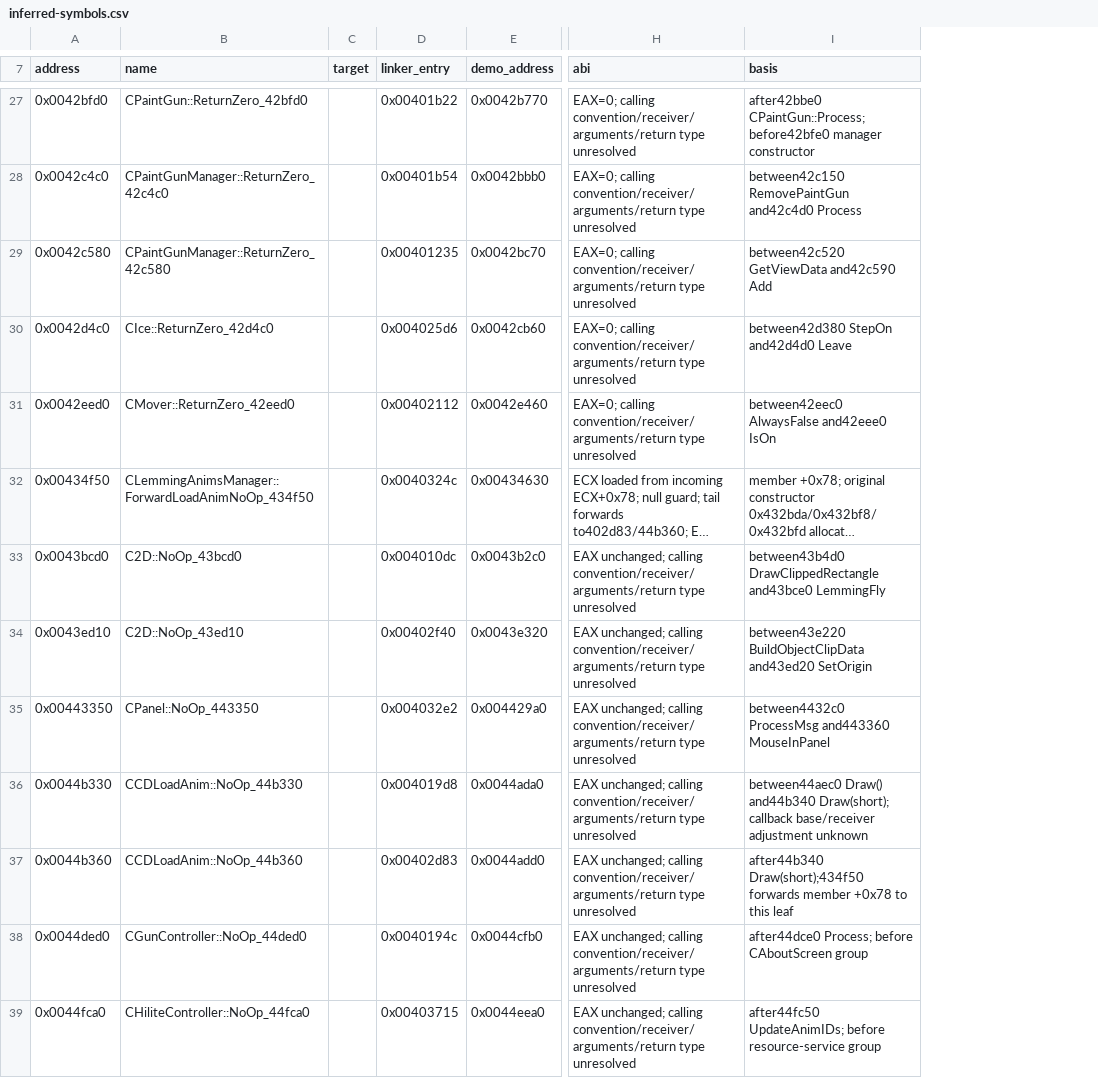
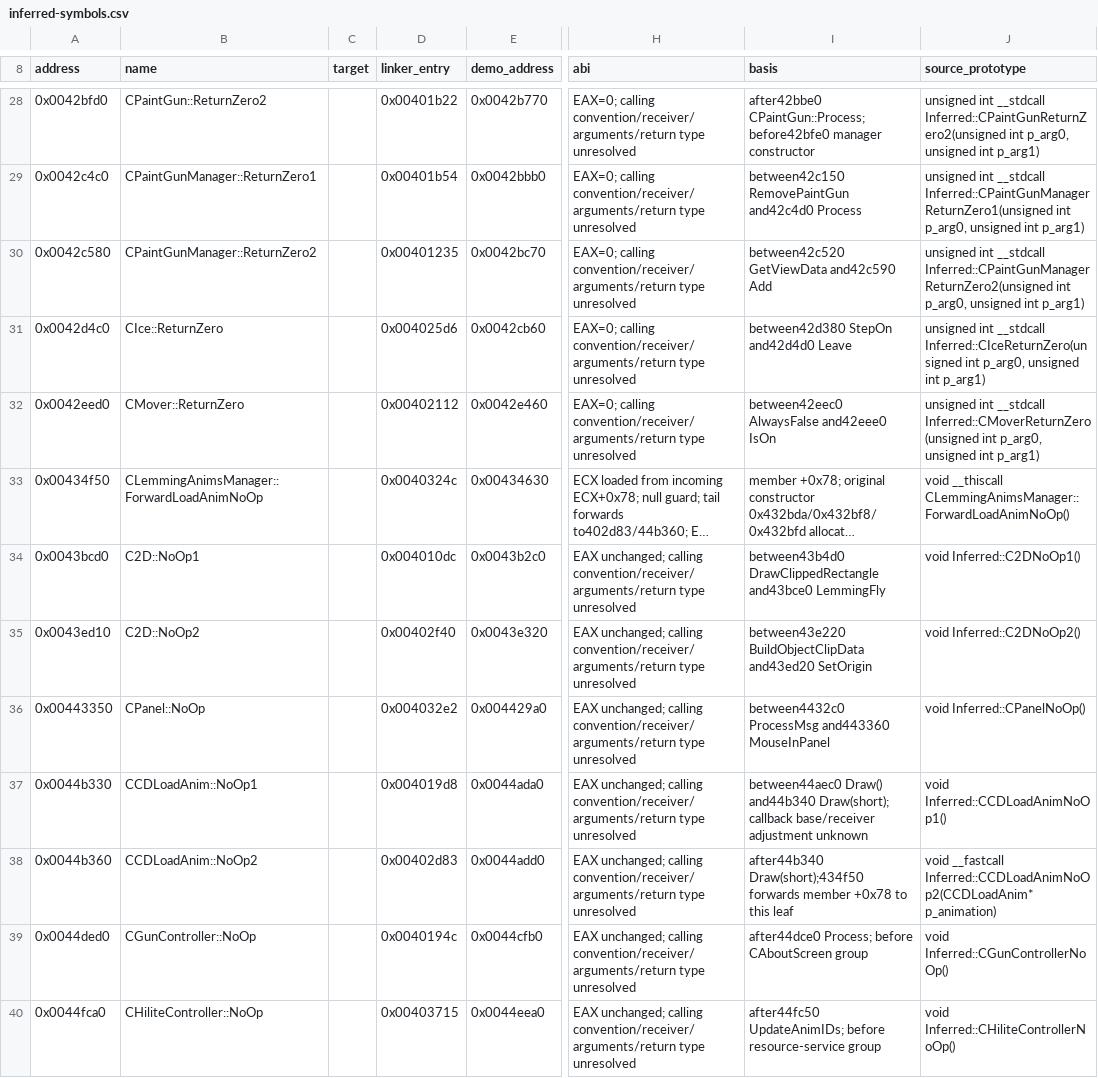
Before and after one commit to vonhoff/lemball-decomp, a CSV file: tools/data/inferred-symbols.csv, drawn as a sheet; only a part is shown, gaps mark what is left out; long unchanged cells end in …; addresses are those after the commit; the diff covers the shown part only; the diff names each change by its address in the sheet, - before the commit and + after, or states it on an @@ line.

Commit message:
Implement remaining linker return bodies with semantic inferred names

```diff
--- a/tools/data/inferred-symbols.csv
+++ b/tools/data/inferred-symbols.csv
+column J (source_prototype), rows 28-40: unsigned int __stdcall Inferred::CPaintGunReturnZero2(unsigned int p_arg0, unsigned int p_arg1) | unsigned int __stdcall Inferred::CPaintGunManagerReturnZero1(unsigned int p_arg0, unsigned int p_arg1) | unsigned int __stdcall Inferred::CPaintGunManagerReturnZero2(unsigned int p_arg0, unsigned int p_arg1) | unsigned int __stdcall Inferred::CIceReturnZero(unsigned int p_arg0, unsigned int p_arg1) | unsigned int __stdcall Inferred::CMoverReturnZero(unsigned int p_arg0, unsigned int p_arg1) | void __thiscall CLemmingAnimsManager::ForwardLoadAnimNoOp() | void Inferred::C2DNoOp1() | void Inferred::C2DNoOp2() | void Inferred::CPanelNoOp() | void Inferred::CCDLoadAnimNoOp1() | void __fastcall Inferred::CCDLoadAnimNoOp2(CCDLoadAnim* p_animation) | void Inferred::CGunControllerNoOp() | void Inferred::CHiliteControllerNoOp()
-B28 (name): CPaintGun::ReturnZero_42bfd0
+B28 (name): CPaintGun::ReturnZero2
-B29 (name): CPaintGunManager::ReturnZero_42c4c0
+B29 (name): CPaintGunManager::ReturnZero1
-B30 (name): CPaintGunManager::ReturnZero_42c580
+B30 (name): CPaintGunManager::ReturnZero2
-B31 (name): CIce::ReturnZero_42d4c0
+B31 (name): CIce::ReturnZero
-B32 (name): CMover::ReturnZero_42eed0
+B32 (name): CMover::ReturnZero
-B33 (name): CLemmingAnimsManager::ForwardLoadAnimNoOp_434f50
+B33 (name): CLemmingAnimsManager::ForwardLoadAnimNoOp
-B34 (name): C2D::NoOp_43bcd0
+B34 (name): C2D::NoOp1
-B35 (name): C2D::NoOp_43ed10
+B35 (name): C2D::NoOp2
-B36 (name): CPanel::NoOp_443350
+B36 (name): CPanel::NoOp
-B37 (name): CCDLoadAnim::NoOp_44b330
+B37 (name): CCDLoadAnim::NoOp1
-B38 (name): CCDLoadAnim::NoOp_44b360
+B38 (name): CCDLoadAnim::NoOp2
-B39 (name): CGunController::NoOp_44ded0
+B39 (name): CGunController::NoOp
-B40 (name): CHiliteController::NoOp_44fca0
+B40 (name): CHiliteController::NoOp
```
Also changed, not shown: 1 added row and 22 edited cells elsewhere in this file, 7 other files.
